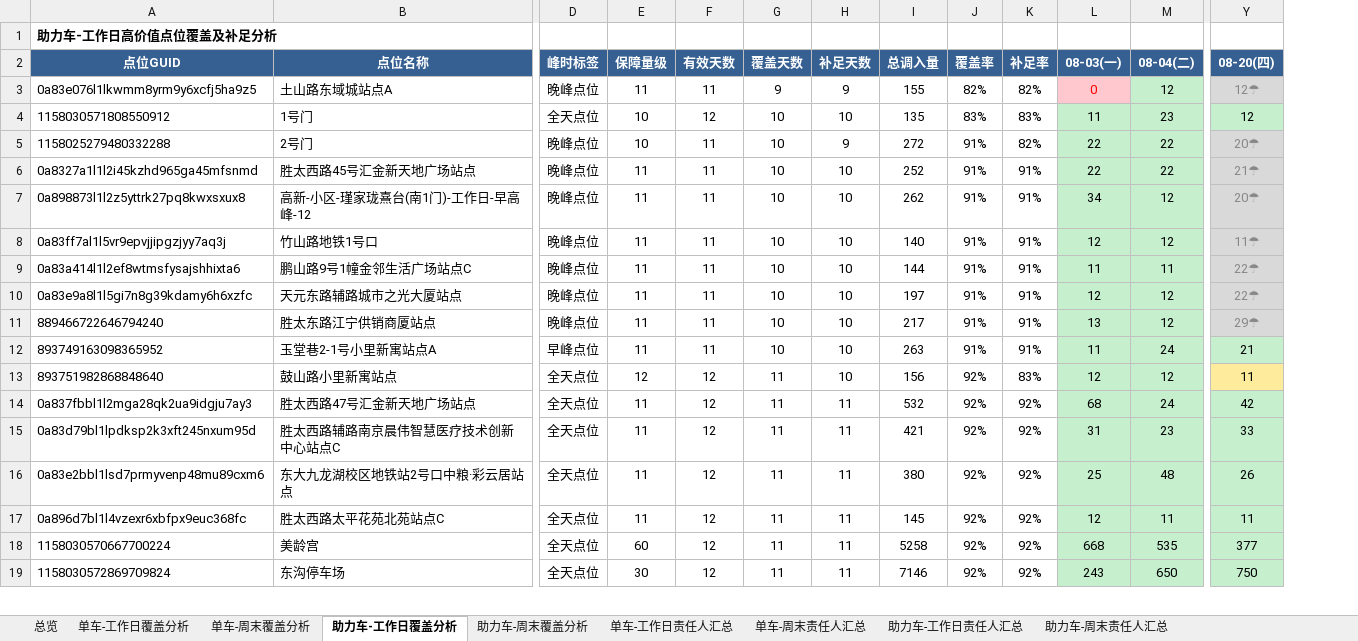
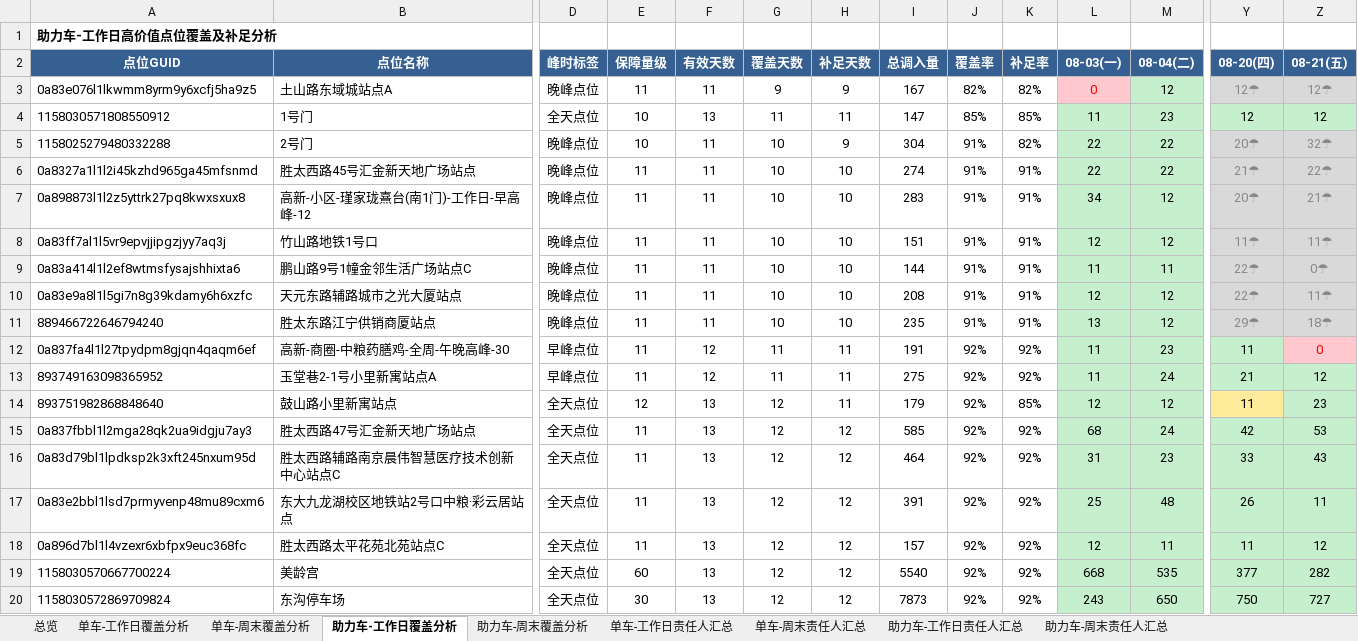
Before and after one commit to Zoey-1214/daily-report, an Excel workbook: coverage.xlsx, sheet 助力车-工作日覆盖分析, drawn as a sheet; only a part is shown, gaps mark what is left out; values as stored, in another font and other column widths than the file's, no borders; addresses are those after the commit; rows hold the shown columns only; the diff covers the shown part only; the diff names each change by its address in the sheet, - before the commit and + after, or states it on an @@ line.

```diff
--- a/coverage.xlsx (sheet 助力车-工作日覆盖分析)
+++ b/coverage.xlsx (sheet 助力车-工作日覆盖分析)
+column Z (08-21(五)), rows 3-11: 12☂ | 12 | 32☂ | 22☂ | 21☂ | 11☂ | 0☂ | 11☂ | 18☂; rows 13-20: 12 | 23 | 53 | 43 | 11 | 12 | 282 | 727
-I3 (总调入量): 155
+I3 (总调入量): 167
-F4 (有效天数): 12
+F4 (有效天数): 13
-G4 (覆盖天数): 10
+G4 (覆盖天数): 11
-H4 (补足天数): 10
+H4 (补足天数): 11
-I4 (总调入量): 135
+I4 (总调入量): 147
-J4 (覆盖率): 83%
+J4 (覆盖率): 85%
-K4 (补足率): 83%
+K4 (补足率): 85%
-I5 (总调入量): 272
+I5 (总调入量): 304
-I6 (总调入量): 252
+I6 (总调入量): 274
-I7 (总调入量): 262
+I7 (总调入量): 283
-I8 (总调入量): 140
+I8 (总调入量): 151
-I10 (总调入量): 197
+I10 (总调入量): 208
-I11 (总调入量): 217
+I11 (总调入量): 235
+row 12: 0a837fa4l1l27tpydpm8gjqn4qaqm6ef | 高新-商圈-中粮药膳鸡-全周-午晚高峰-30 | 早峰点位 | 11 | 12 | 11 | 11 | 191 | 92% | 92% | 11 | 23 | 11 | 0
-F13 (有效天数): 11
+F13 (有效天数): 12
-G13 (覆盖天数): 10
+G13 (覆盖天数): 11
-H13:H14 (补足天数): 10
+H13:H14 (补足天数): 11
-I13 (总调入量): 263
+I13 (总调入量): 275
-J13 (覆盖率): 91%
+J13 (覆盖率): 92%
-K13 (补足率): 91%
+K13 (补足率): 92%
-F14:F20 (有效天数): 12
+F14:F20 (有效天数): 13
-G14:G20 (覆盖天数): 11
+G14:G20 (覆盖天数): 12
-I14 (总调入量): 156
+I14 (总调入量): 179
-K14 (补足率): 83%
+K14 (补足率): 85%
-H15:H20 (补足天数): 11
+H15:H20 (补足天数): 12
-I15 (总调入量): 532
+I15 (总调入量): 585
-I16 (总调入量): 421
+I16 (总调入量): 464
-I17 (总调入量): 380
+I17 (总调入量): 391
-I18 (总调入量): 145
+I18 (总调入量): 157
-I19 (总调入量): 5258
+I19 (总调入量): 5540
-I20 (总调入量): 7146
+I20 (总调入量): 7873
```
Also changed, not shown: 4 added rows, 5 removed rows and 94 edited cells elsewhere in this sheet, sheet 单车-工作日覆盖分析, sheet 单车-周末覆盖分析, sheet 助力车-周末覆盖分析, sheet 单车-工作日责任人汇总, sheet 单车-周末责任人汇总, sheet 助力车-工作日责任人汇总, 2 more sheets.
